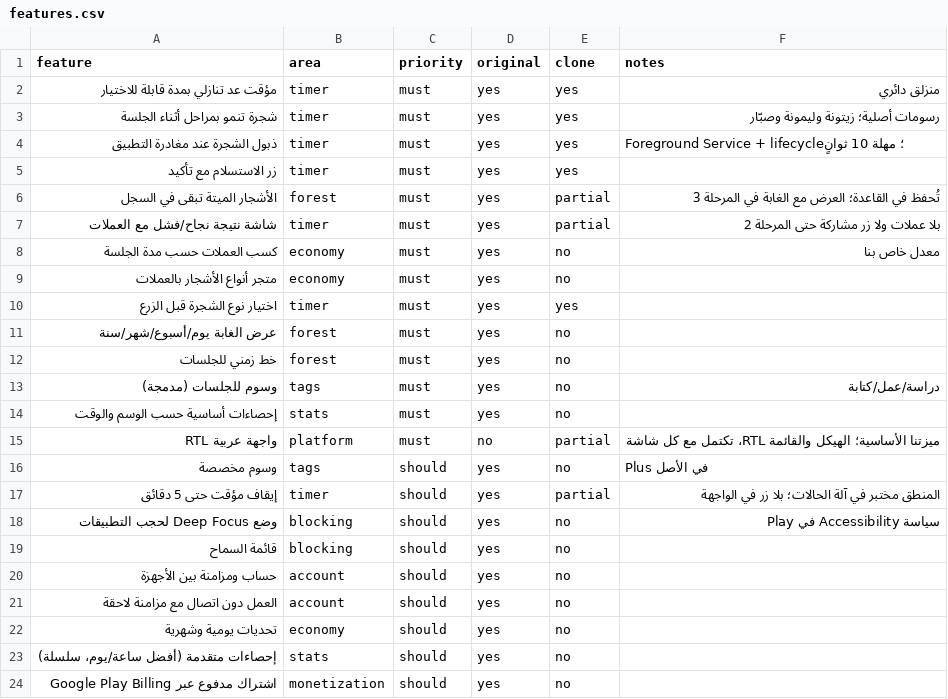
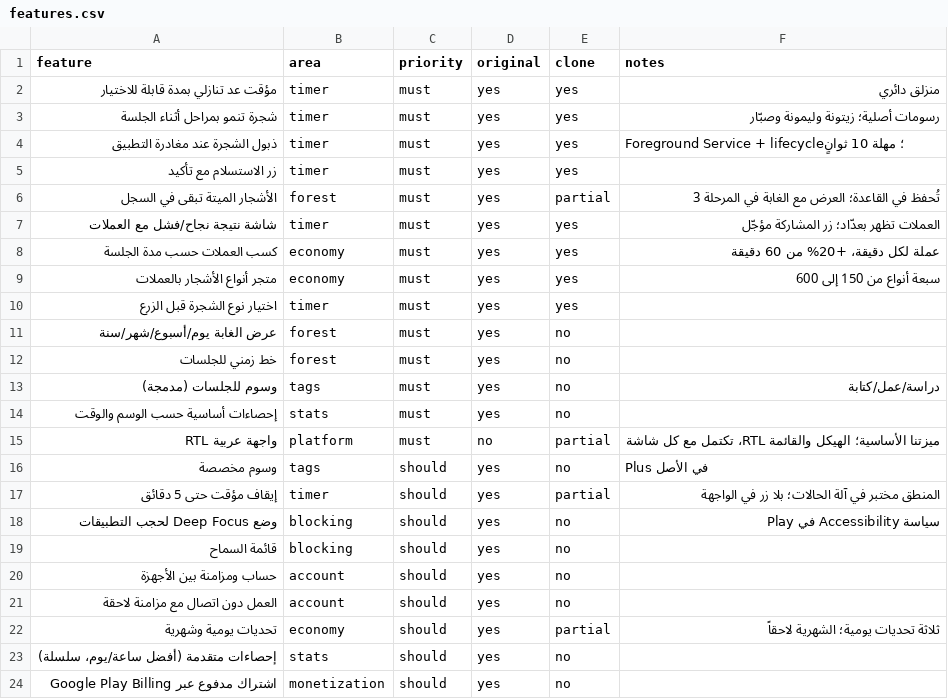
Before and after one commit to imadvvd-sketch/kimi-skills-library, a CSV file: ghars/docs/features.csv, drawn as a sheet; only a part is shown.

```diff
--- a/ghars/docs/features.csv
+++ b/ghars/docs/features.csv
@@ -6,5 +6,5 @@ feature,area,priority,original,clone,notes
 الأشجار الميتة تبقى في السجل,forest,must,yes,partial,تُحفظ في القاعدة؛ العرض مع الغابة في المرحلة 3
-شاشة نتيجة نجاح/فشل مع العملات,timer,must,yes,partial,بلا عملات ولا زر مشاركة حتى المرحلة 2
-كسب العملات حسب مدة الجلسة,economy,must,yes,no,معدل خاص بنا
-متجر أنواع الأشجار بالعملات,economy,must,yes,no,
+شاشة نتيجة نجاح/فشل مع العملات,timer,must,yes,yes,العملات تظهر بعدّاد؛ زر المشاركة مؤجّل
+كسب العملات حسب مدة الجلسة,economy,must,yes,yes,عملة لكل دقيقة، +20% من 60 دقيقة
+متجر أنواع الأشجار بالعملات,economy,must,yes,yes,سبعة أنواع من 150 إلى 600
 اختيار نوع الشجرة قبل الزرع,timer,must,yes,yes,
@@ -21,3 +21,3 @@ feature,area,priority,original,clone,notes
 العمل دون اتصال مع مزامنة لاحقة,account,should,yes,no,
-تحديات يومية وشهرية,economy,should,yes,no,
+تحديات يومية وشهرية,economy,should,yes,partial,ثلاثة تحديات يومية؛ الشهرية لاحقاً
 إحصاءات متقدمة (أفضل ساعة/يوم، سلسلة),stats,should,yes,no,
```
Also changed, not shown: 26 other files.
